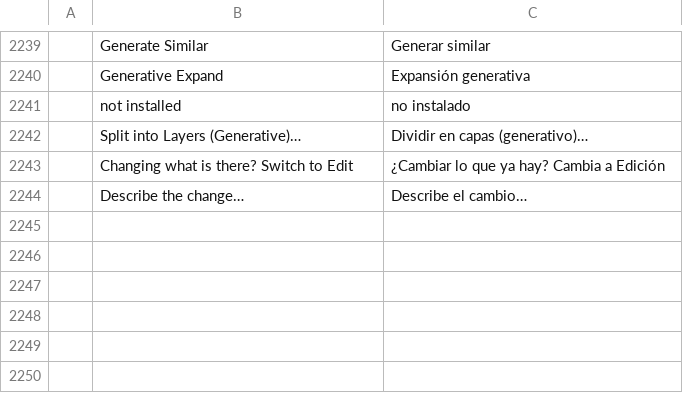
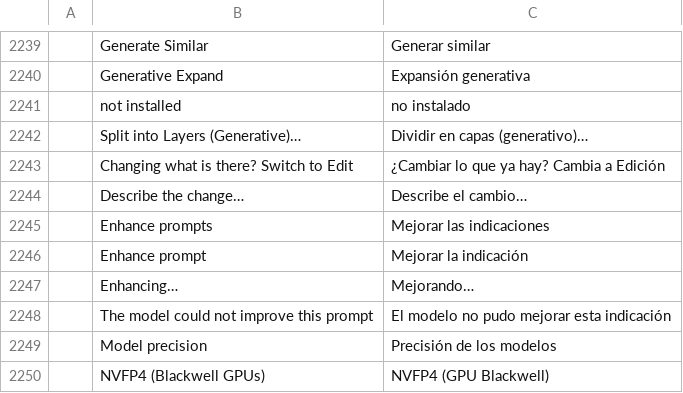
Before and after one commit to CodyChuGit/comfy-photocraft, a TSV file: crates/ui-egui/src/i18n/es.tsv, drawn as a sheet; only a part is shown, gaps mark what is left out; the diff names each change by its address in the sheet, - before the commit and + after, or states it on an @@ line.

```diff
--- a/crates/ui-egui/src/i18n/es.tsv
+++ b/crates/ui-egui/src/i18n/es.tsv
+row 2245:  | Enhance prompts | Mejorar las indicaciones
+row 2246:  | Enhance prompt | Mejorar la indicación
+row 2247:  | Enhancing… | Mejorando…
+row 2248:  | The model could not improve this prompt | El modelo no pudo mejorar esta indicación
+row 2249:  | Model precision | Precisión de los modelos
+row 2250:  | NVFP4 (Blackwell GPUs) | NVFP4 (GPU Blackwell)
```
Also changed, not shown: crates/ui-egui/src/i18n/fr.tsv, crates/ui-egui/src/i18n/it.tsv, 39 other files.
